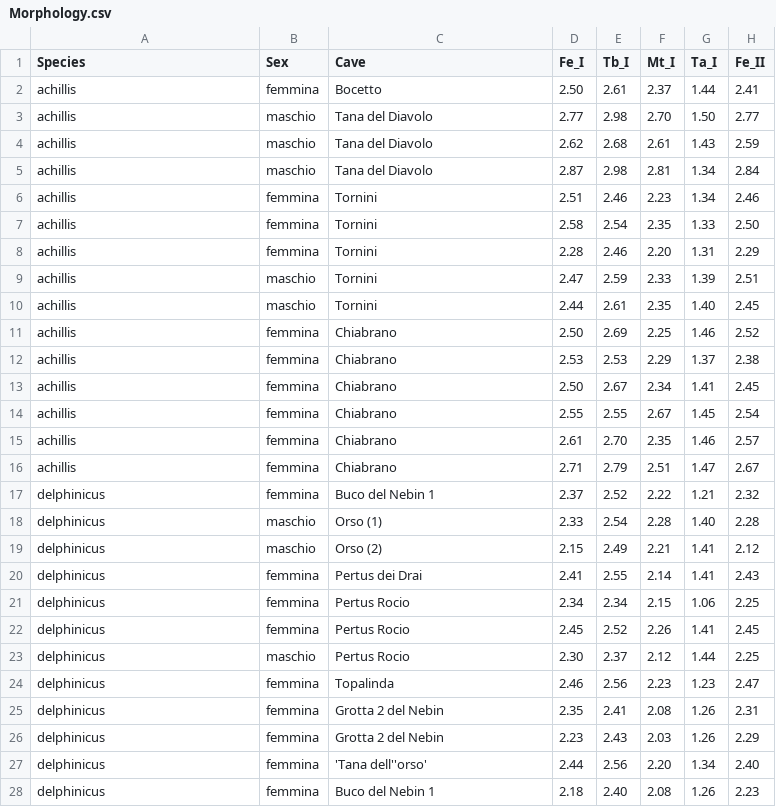
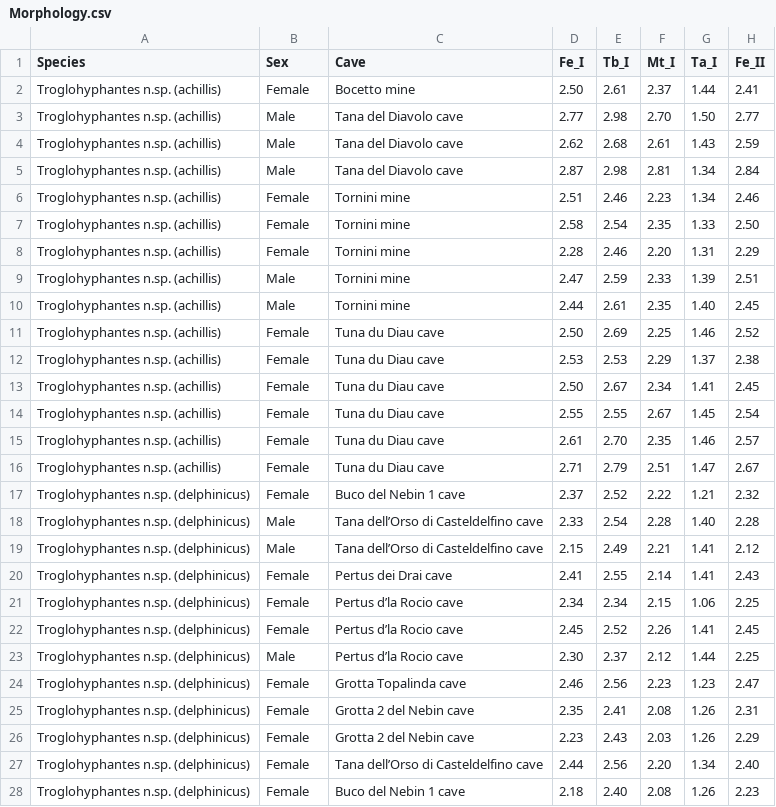
Before and after one commit to StefanoMammola/Troglohyphantes_vignai_overlooked_diversity, a CSV file: Morphology.csv, drawn as a sheet; only a part is shown; the diff covers the shown part only; the diff names each change by its address in the sheet, - before the commit and + after, or states it on an @@ line.

Commit message:
Add files via upload

```diff
--- a/Morphology.csv
+++ b/Morphology.csv
-A2:A16 (Species): achillis
+A2:A16 (Species): Troglohyphantes n.sp. (achillis)
-B2 (Sex): femmina
+B2 (Sex): Female
-C2 (Cave): Bocetto
+C2 (Cave): Bocetto mine
-B3:B5 (Sex): maschio
+B3:B5 (Sex): Male
-C3:C5 (Cave): Tana del Diavolo
+C3:C5 (Cave): Tana del Diavolo cave
-B6:B8 (Sex): femmina
+B6:B8 (Sex): Female
-C6:C10 (Cave): Tornini
+C6:C10 (Cave): Tornini mine
-B9:B10 (Sex): maschio
+B9:B10 (Sex): Male
-B11:B17 (Sex): femmina
+B11:B17 (Sex): Female
-C11:C16 (Cave): Chiabrano
+C11:C16 (Cave): Tuna du Diau cave
-A17:A28 (Species): delphinicus
+A17:A28 (Species): Troglohyphantes n.sp. (delphinicus)
-C17 (Cave): Buco del Nebin 1
+C17 (Cave): Buco del Nebin 1 cave
-B18:B19 (Sex): maschio
+B18:B19 (Sex): Male
-C18 (Cave): Orso (1)
+C18 (Cave): Tana dell’Orso di Casteldelfino cave
-C19 (Cave): Orso (2)
+C19 (Cave): Tana dell’Orso di Casteldelfino cave
-B20:B22 (Sex): femmina
+B20:B22 (Sex): Female
-C20 (Cave): Pertus dei Drai
+C20 (Cave): Pertus dei Drai cave
-C21:C23 (Cave): Pertus Rocio
+C21:C23 (Cave): Pertus d’la Rocio cave
-B23 (Sex): maschio
+B23 (Sex): Male
-B24:B28 (Sex): femmina
+B24:B28 (Sex): Female
-C24 (Cave): Topalinda
+C24 (Cave): Grotta Topalinda cave
-C25:C26 (Cave): Grotta 2 del Nebin
+C25:C26 (Cave): Grotta 2 del Nebin cave
-C27 (Cave): 'Tana dell''orso'
+C27 (Cave): Tana dell’Orso di Casteldelfino cave
-C28 (Cave): Buco del Nebin 1
+C28 (Cave): Buco del Nebin 1 cave
```
Also changed, not shown: 39 edited cells elsewhere in this file.
